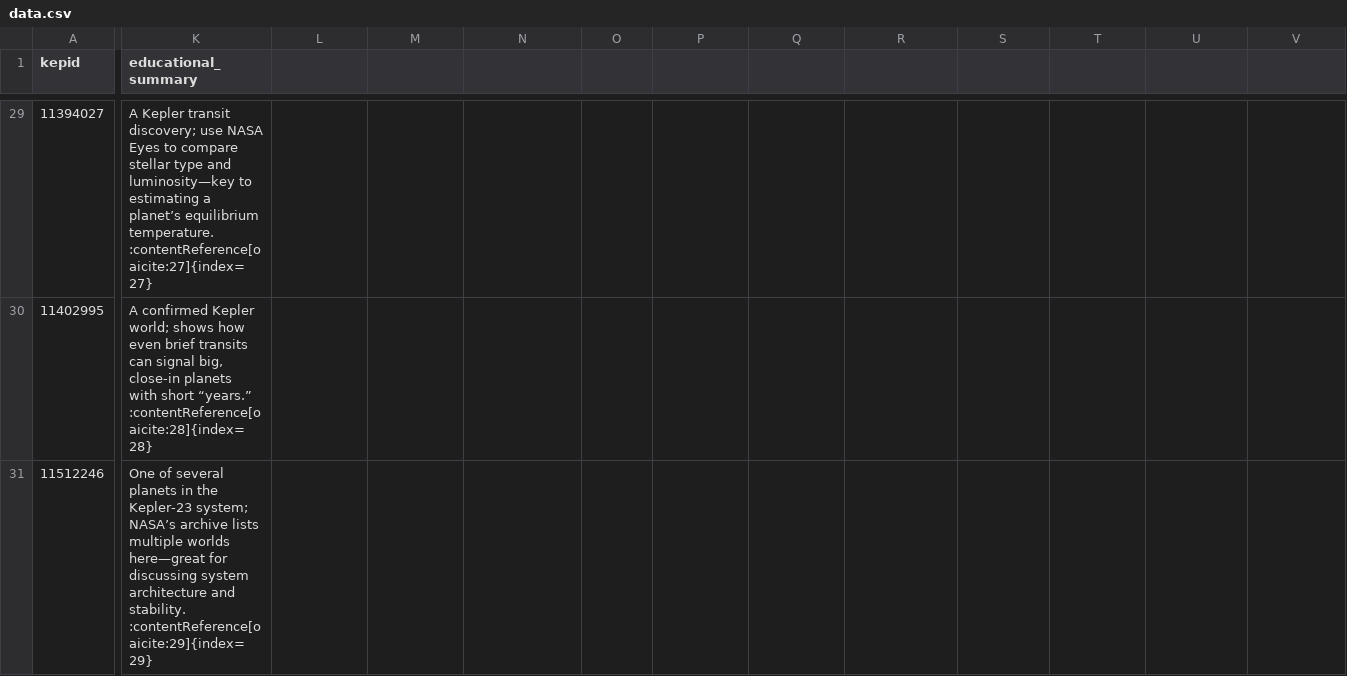
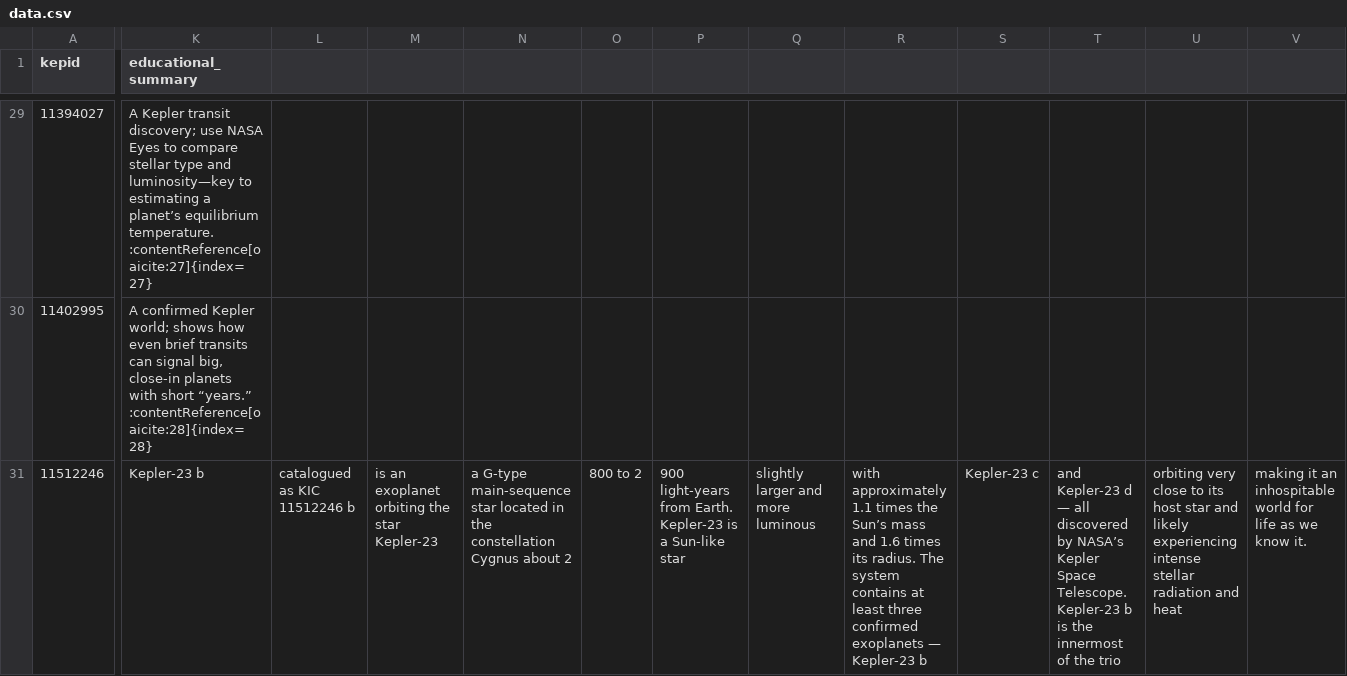
Before and after one commit to LeonMotaung/leon, a CSV file: data.csv, drawn as a sheet; only a part is shown, gaps mark what is left out; the diff names each change by its address in the sheet, - before the commit and + after, or states it on an @@ line.

Commit message:
Update data.csv

```diff
--- a/data.csv
+++ b/data.csv
-K31 (educational_summary): One of several planets in the Kepler-23 system; NASA’s archive lists multiple worlds here—great for discussing system architecture and stability. :contentReference[oaicite:29]{index=29}
+K31 (educational_summary): Kepler-23 b
-L31: (empty)
+L31: catalogued as KIC 11512246 b
-M31: (empty)
+M31: is an exoplanet orbiting the star Kepler-23
-N31: (empty)
+N31: a G-type main-sequence star located in the constellation Cygnus about 2
-O31: (empty)
+O31: 800 to 2
-P31: (empty)
+P31: 900 light-years from Earth. Kepler-23 is a Sun-like star
-Q31: (empty)
+Q31: slightly larger and more luminous
-R31: (empty)
+R31: with approximately 1.1 times the Sun’s mass and 1.6 times its radius. The system contains at least three confirmed exoplanets — Kepler-23 b
-S31: (empty)
+S31: Kepler-23 c
-T31: (empty)
+T31: and Kepler-23 d — all discovered by NASA’s Kepler Space Telescope. Kepler-23 b is the innermost of the trio
-U31: (empty)
+U31: orbiting very close to its host star and likely experiencing intense stellar radiation and heat
-V31: (empty)
+V31: making it an inhospitable world for life as we know it.
```
